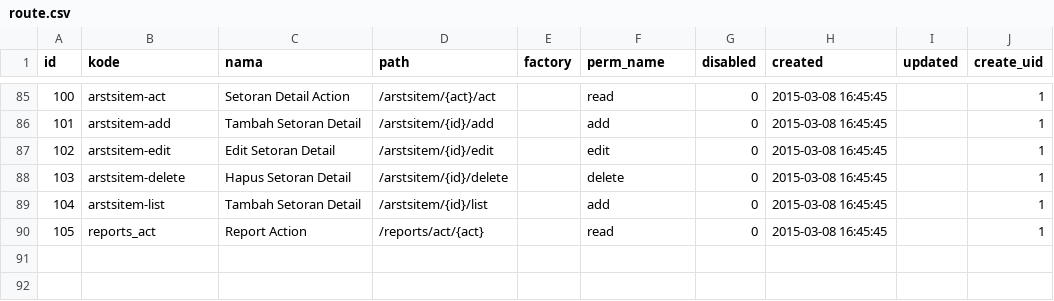
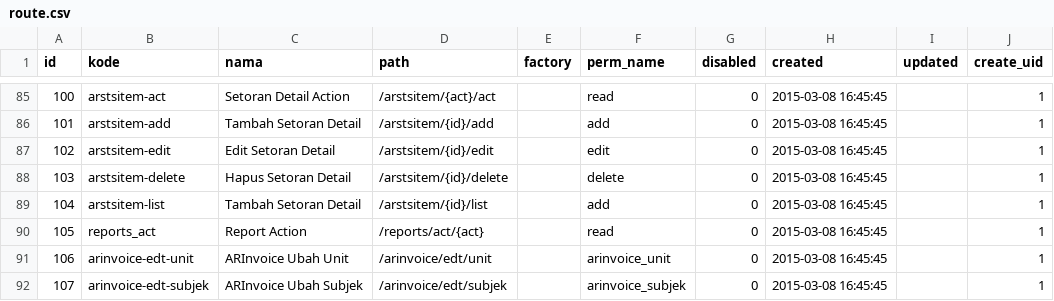
Before and after one commit to aagusti/e-sipkd, a CSV file: esipkd/scripts/data/route.csv, drawn as a sheet; only a part is shown, gaps mark what is left out; the diff names each change by its address in the sheet, - before the commit and + after, or states it on an @@ line.

```diff
--- a/esipkd/scripts/data/route.csv
+++ b/esipkd/scripts/data/route.csv
+row 91: 106 | arinvoice-edt-unit | ARInvoice Ubah Unit | /arinvoice/edt/unit |  | arinvoice_unit | 0 | 2015-03-08 16:45:45 |  | 1
+row 92: 107 | arinvoice-edt-subjek | ARInvoice Ubah Subjek | /arinvoice/edt/subjek |  | arinvoice_subjek | 0 | 2015-03-08 16:45:45 |  | 1
```
Also changed, not shown: 4 other files.
